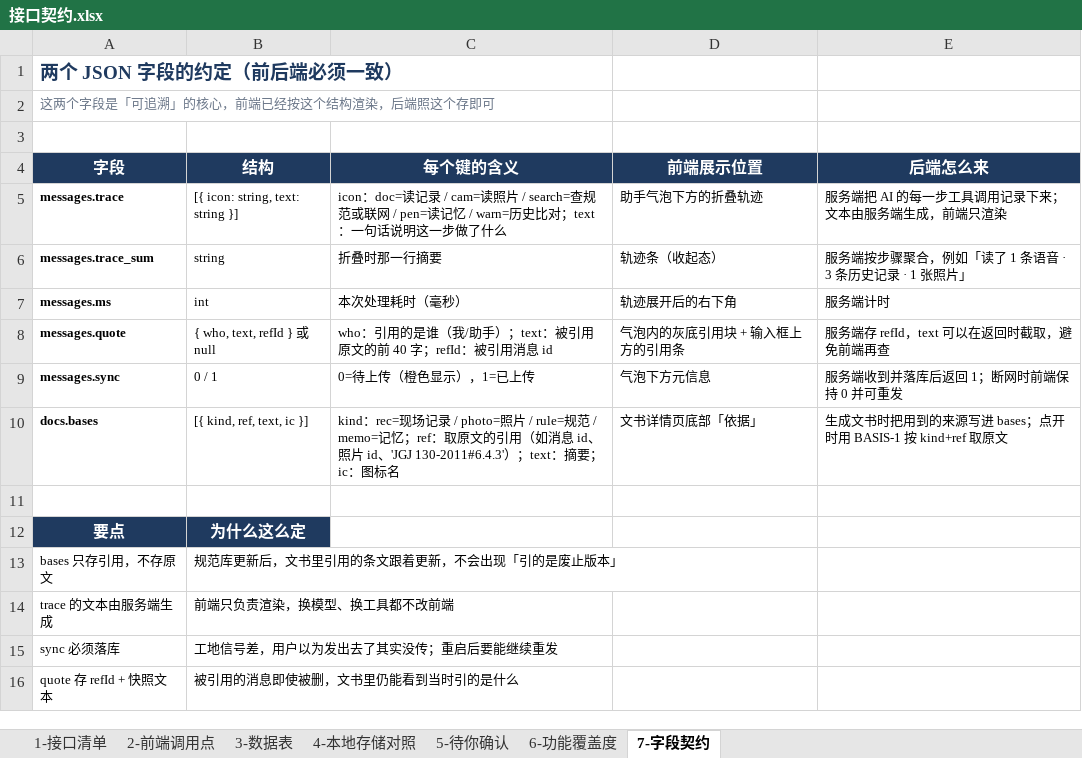
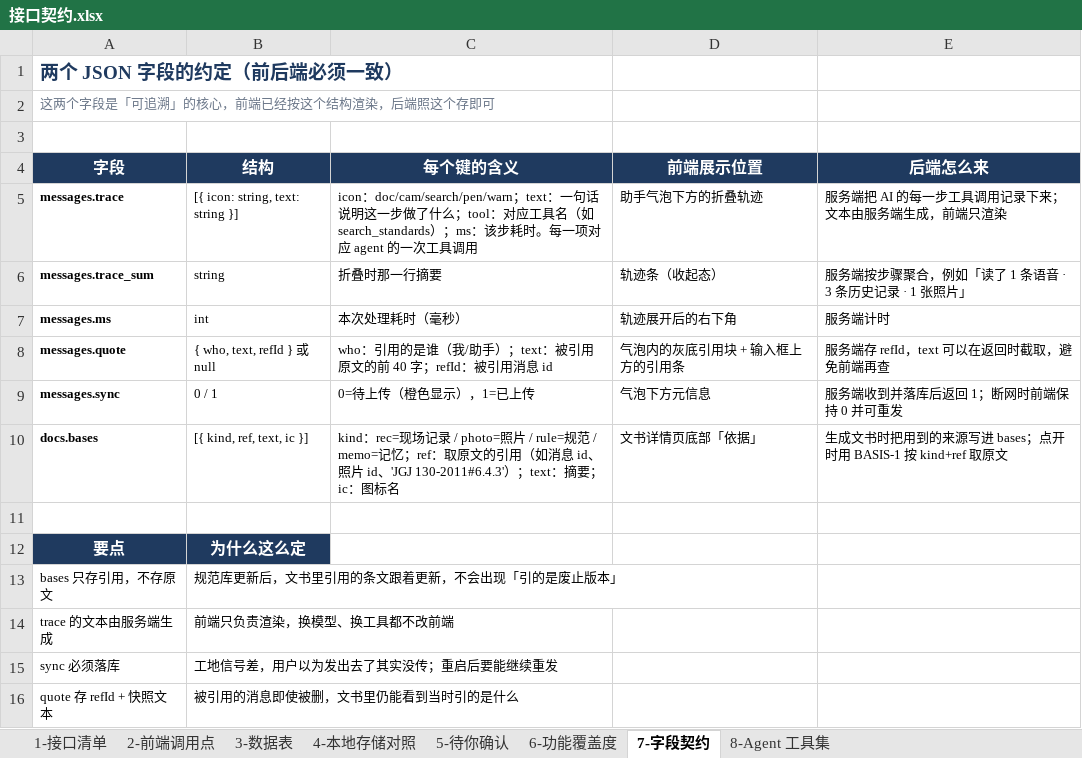
Before and after one commit to NJHTR/gdces-jl-field-miniapp, an Excel workbook: docs/接口契约.xlsx, sheet 7-字段契约, drawn as a sheet; values as stored, in another font and other column widths than the file's, no borders; the diff names each change by its address in the sheet, - before the commit and + after, or states it on an @@ line.

Commit message:
docs(契约): 规范检索改为 Agent 工具，新增工具集
RULE-2 从 REST 接口改为（内部工具）search_standards：
- 谁来查、查什么词、查几次，由 agent 自己判断，不该前端写死
- 后端实现可随时从关键词换向量/联网，前端和 trace 文案都不动

新增「8-Agent 工具集」：11 个工具（规范检索、取条文、查历史记录、
取照片、读记忆、读项目、查天气、联网搜索、生成草稿、反问用户），
每个都写明参数、返回、agent 何时用、trace 里怎么显示。

约定四条：调用可还原 / 实现可替换 / 失败要降级（不许编）/ 先问再猜。

```diff
--- a/docs/接口契约.xlsx (sheet 7-字段契约)
+++ b/docs/接口契约.xlsx (sheet 7-字段契约)
+sheet tab: 8-Agent 工具集
-C5 (每个键的含义): icon：doc=读记录 / cam=读照片 / search=查规范或联网 / pen=读记忆 / warn=历史比对；text：一句话说明这一步做了什么
+C5 (每个键的含义): icon：doc/cam/search/pen/warn；text：一句话说明这一步做了什么；tool：对应工具名（如 search_standards）；ms：该步耗时。每一项对应 agent 的一次工具调用
```
Also changed, not shown: sheet 1-接口清单, 1 other file.
